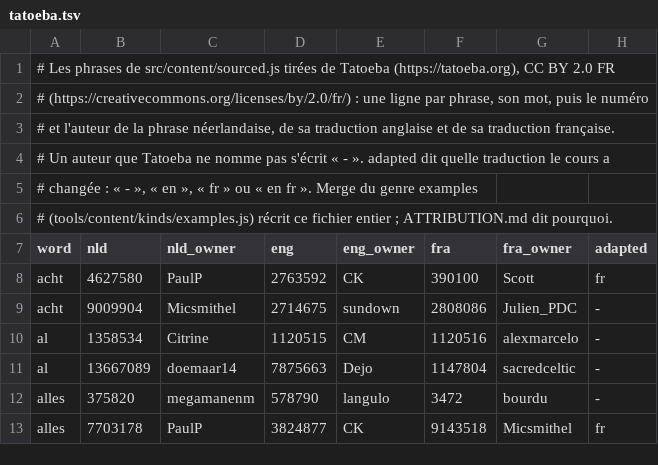
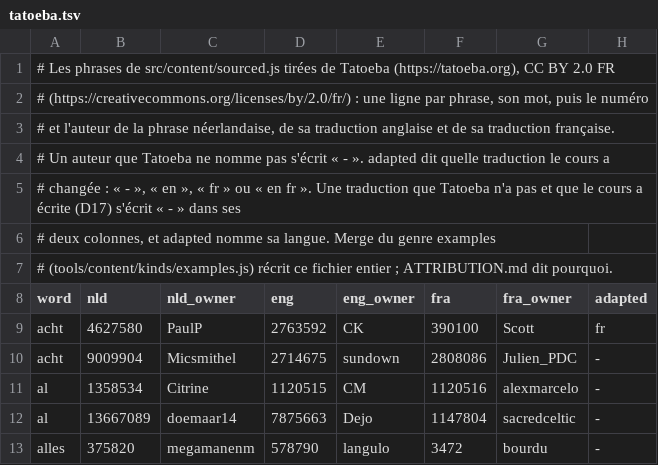
Before and after one commit to dahyousef/Vlaams, a TSV file: docs/attribution/tatoeba.tsv, drawn as a sheet; only a part is shown; the shorter side is filled out with more unchanged rows.

Commit message:
feat(content): Tatoeba re-pinned to 7 November; a sentence with one translation is kept, the other written (#139)
Refs #139

```diff
--- a/docs/attribution/tatoeba.tsv
+++ b/docs/attribution/tatoeba.tsv
@@ -4,3 +4,4 @@
 # Un auteur que Tatoeba ne nomme pas s'écrit « - ». adapted dit quelle traduction le cours a
-# changée : « - », « en », « fr » ou « en fr ». Merge du genre examples
+# changée : « - », « en », « fr » ou « en fr ». Une traduction que Tatoeba n'a pas et que le cours a écrite (D17) s'écrit « - » dans ses
+# deux colonnes, et adapted nomme sa langue. Merge du genre examples
 # (tools/content/kinds/examples.js) récrit ce fichier entier ; ATTRIBUTION.md dit pourquoi.
```
Also changed, not shown: 10 other files.
